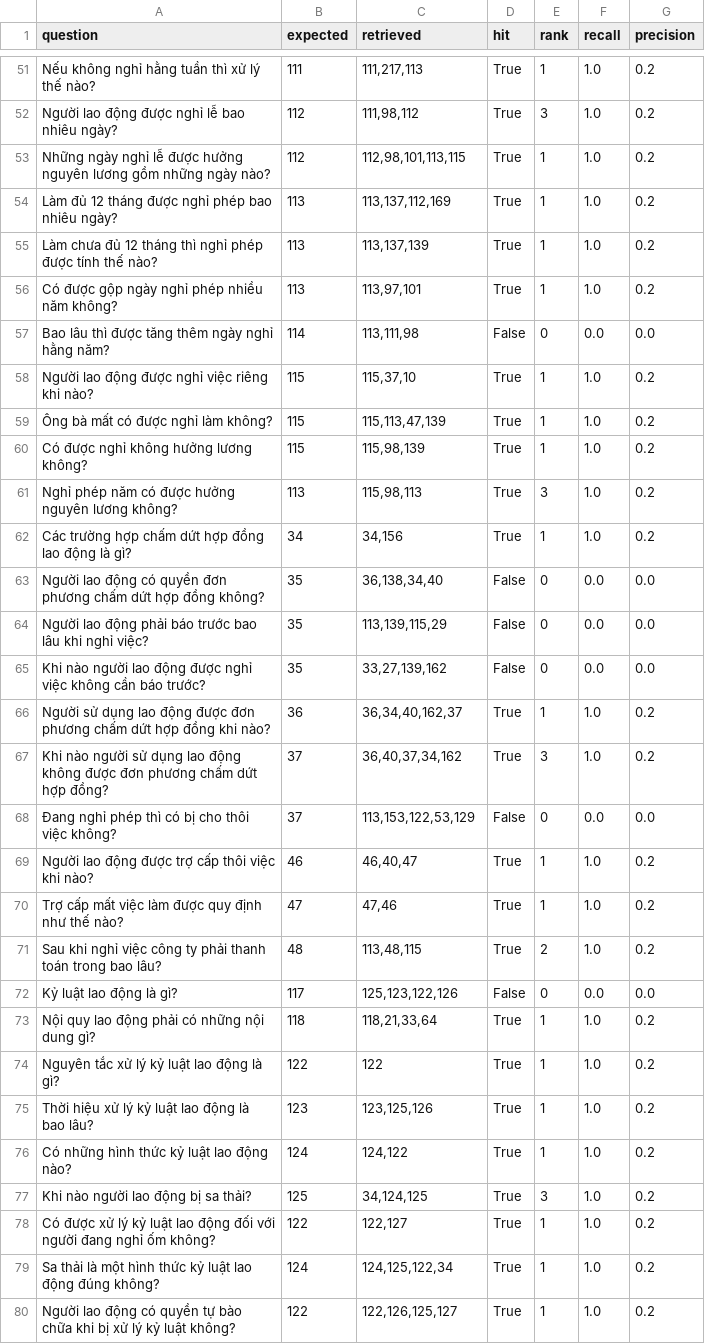
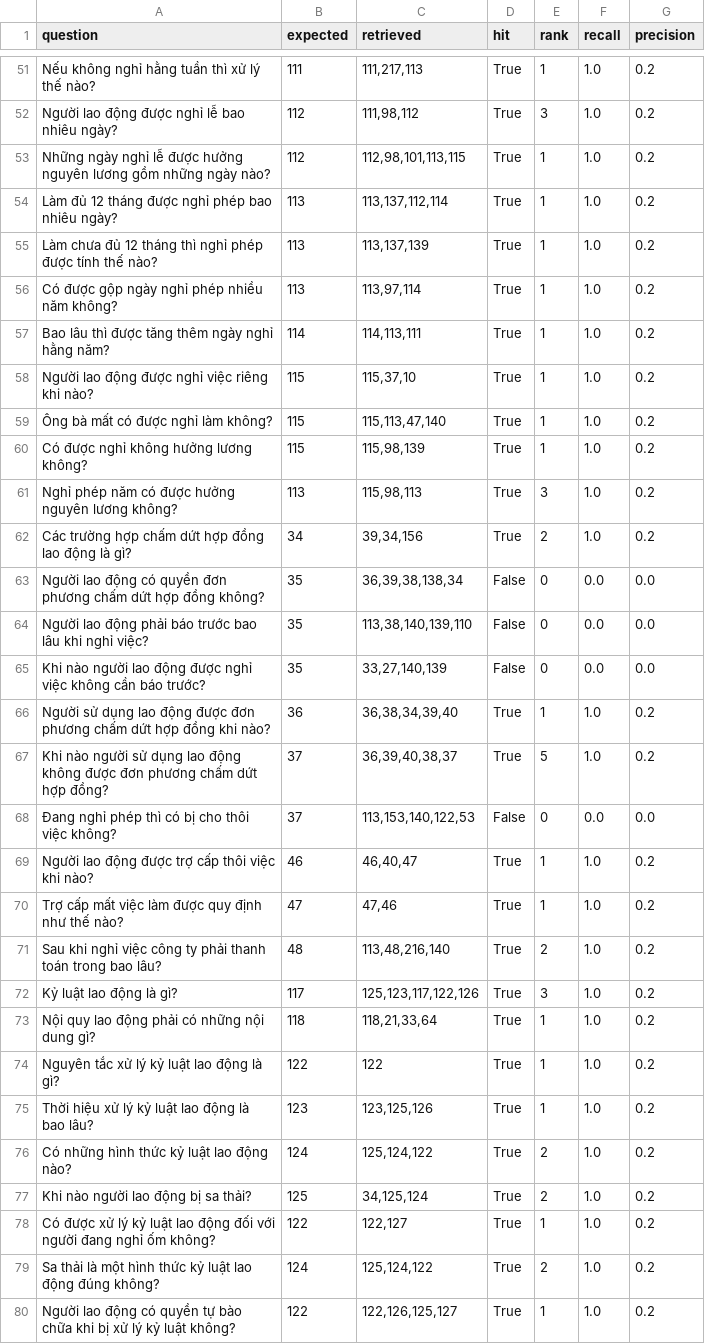
Before and after one commit to k4nnguyen/VLC_AI, a CSV file: src/evaluation/reports/bm25.csv, drawn as a sheet; only a part is shown, gaps mark what is left out; the diff covers the shown part only.

```diff
--- a/src/evaluation/reports/bm25.csv
+++ b/src/evaluation/reports/bm25.csv
@@ -53,21 +53,21 @@ Người lao động được nghỉ lễ bao nhiêu ngày?,112,"111,98,112",Tru
 Những ngày nghỉ lễ được hưởng nguyên lương gồm những ngày nào?,112,"112,98,101,113,115",True,1,1.0,0.2
-Làm đủ 12 tháng được nghỉ phép bao nhiêu ngày?,113,"113,137,112,169",True,1,1.0,0.2
+Làm đủ 12 tháng được nghỉ phép bao nhiêu ngày?,113,"113,137,112,114",True,1,1.0,0.2
 Làm chưa đủ 12 tháng thì nghỉ phép được tính thế nào?,113,"113,137,139",True,1,1.0,0.2
-Có được gộp ngày nghỉ phép nhiều năm không?,113,"113,97,101",True,1,1.0,0.2
-Bao lâu thì được tăng thêm ngày nghỉ hằng năm?,114,"113,111,98",False,0,0.0,0.0
+Có được gộp ngày nghỉ phép nhiều năm không?,113,"113,97,114",True,1,1.0,0.2
+Bao lâu thì được tăng thêm ngày nghỉ hằng năm?,114,"114,113,111",True,1,1.0,0.2
 Người lao động được nghỉ việc riêng khi nào?,115,"115,37,10",True,1,1.0,0.2
-Ông bà mất có được nghỉ làm không?,115,"115,113,47,139",True,1,1.0,0.2
+Ông bà mất có được nghỉ làm không?,115,"115,113,47,140",True,1,1.0,0.2
 Có được nghỉ không hưởng lương không?,115,"115,98,139",True,1,1.0,0.2
 Nghỉ phép năm có được hưởng nguyên lương không?,113,"115,98,113",True,3,1.0,0.2
-Các trường hợp chấm dứt hợp đồng lao động là gì?,34,"34,156",True,1,1.0,0.2
-Người lao động có quyền đơn phương chấm dứt hợp đồng không?,35,"36,138,34,40",False,0,0.0,0.0
-Người lao động phải báo trước bao lâu khi nghỉ việc?,35,"113,139,115,29",False,0,0.0,0.0
-Khi nào người lao động được nghỉ việc không cần báo trước?,35,"33,27,139,162",False,0,0.0,0.0
-Người sử dụng lao động được đơn phương chấm dứt hợp đồng khi nào?,36,"36,34,40,162,37",True,1,1.0,0.2
-Khi nào người sử dụng lao động không được đơn phương chấm dứt hợp đồng?,37,"36,40,37,34,162",True,3,1.0,0.2
-Đang nghỉ phép thì có bị cho thôi việc không?,37,"113,153,122,53,129",False,0,0.0,0.0
+Các trường hợp chấm dứt hợp đồng lao động là gì?,34,"39,34,156",True,2,1.0,0.2
+Người lao động có quyền đơn phương chấm dứt hợp đồng không?,35,"36,39,38,138,34",False,0,0.0,0.0
+Người lao động phải báo trước bao lâu khi nghỉ việc?,35,"113,38,140,139,110",False,0,0.0,0.0
+Khi nào người lao động được nghỉ việc không cần báo trước?,35,"33,27,140,139",False,0,0.0,0.0
+Người sử dụng lao động được đơn phương chấm dứt hợp đồng khi nào?,36,"36,38,34,39,40",True,1,1.0,0.2
+Khi nào người sử dụng lao động không được đơn phương chấm dứt hợp đồng?,37,"36,39,40,38,37",True,5,1.0,0.2
+Đang nghỉ phép thì có bị cho thôi việc không?,37,"113,153,140,122,53",False,0,0.0,0.0
 Người lao động được trợ cấp thôi việc khi nào?,46,"46,40,47",True,1,1.0,0.2
 Trợ cấp mất việc làm được quy định như thế nào?,47,"47,46",True,1,1.0,0.2
-Sau khi nghỉ việc công ty phải thanh toán trong bao lâu?,48,"113,48,115",True,2,1.0,0.2
-Kỷ luật lao động là gì?,117,"125,123,122,126",False,0,0.0,0.0
+Sau khi nghỉ việc công ty phải thanh toán trong bao lâu?,48,"113,48,216,140",True,2,1.0,0.2
+Kỷ luật lao động là gì?,117,"125,123,117,122,126",True,3,1.0,0.2
 Nội quy lao động phải có những nội dung gì?,118,"118,21,33,64",True,1,1.0,0.2
@@ -75,6 +75,6 @@ Nguyên tắc xử lý kỷ luật lao động là gì?,122,122,True,1,1.0,0.2
 Thời hiệu xử lý kỷ luật lao động là bao lâu?,123,"123,125,126",True,1,1.0,0.2
-Có những hình thức kỷ luật lao động nào?,124,"124,122",True,1,1.0,0.2
-Khi nào người lao động bị sa thải?,125,"34,124,125",True,3,1.0,0.2
+Có những hình thức kỷ luật lao động nào?,124,"125,124,122",True,2,1.0,0.2
+Khi nào người lao động bị sa thải?,125,"34,125,124",True,2,1.0,0.2
 Có được xử lý kỷ luật lao động đối với người đang nghỉ ốm không?,122,"122,127",True,1,1.0,0.2
-Sa thải là một hình thức kỷ luật lao động đúng không?,124,"124,125,122,34",True,1,1.0,0.2
+Sa thải là một hình thức kỷ luật lao động đúng không?,124,"125,124,122",True,2,1.0,0.2
 Người lao động có quyền tự bào chữa khi bị xử lý kỷ luật không?,122,"122,126,125,127",True,1,1.0,0.2
```
Also changed, not shown: 77 edited cells elsewhere in this file, src/evaluation/reports/comparison.csv, src/evaluation/reports/embedding.csv, 11 other files.
